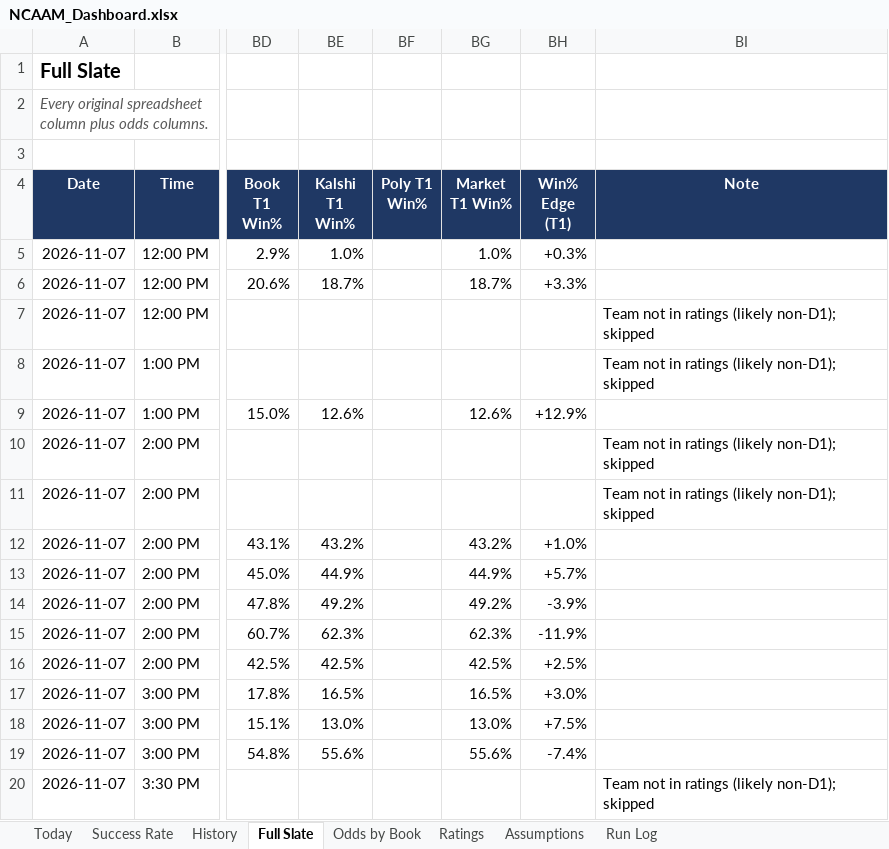
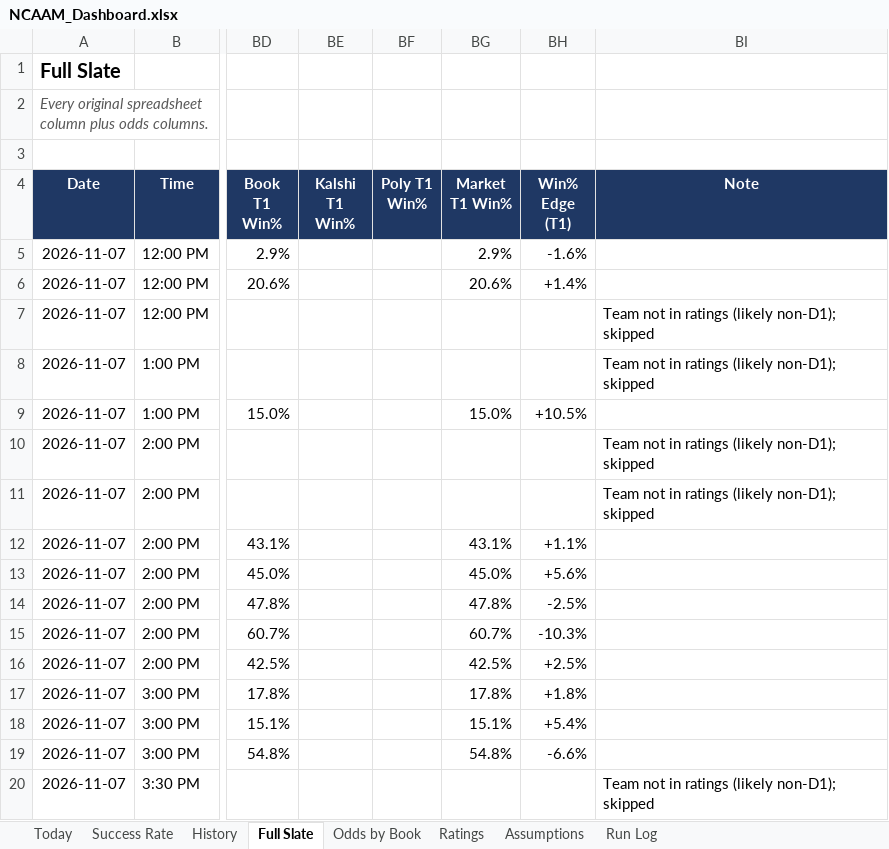
Before and after one commit to coltenmorris/ncaam-model, an Excel workbook: docs/NCAAM_Dashboard.xlsx, sheet Full Slate, drawn as a sheet; only a part is shown, gaps mark what is left out; values as stored, in another font and other column widths than the file's, no borders; the diff covers the shown part only; the diff names each change by its address in the sheet, - before the commit and + after, or states it on an @@ line.

```diff
--- a/docs/NCAAM_Dashboard.xlsx (sheet Full Slate)
+++ b/docs/NCAAM_Dashboard.xlsx (sheet Full Slate)
-BE5 (Kalshi T1 Win%): 1.0%
+BE5 (Kalshi T1 Win%): (empty)
-BG5 (Market T1 Win%): 1.0%
+BG5 (Market T1 Win%): 2.9%
-BH5 (Win% Edge (T1)): +0.3%
+BH5 (Win% Edge (T1)): -1.6%
-BE6 (Kalshi T1 Win%): 18.7%
+BE6 (Kalshi T1 Win%): (empty)
-BG6 (Market T1 Win%): 18.7%
+BG6 (Market T1 Win%): 20.6%
-BH6 (Win% Edge (T1)): +3.3%
+BH6 (Win% Edge (T1)): +1.4%
-BE9 (Kalshi T1 Win%): 12.6%
+BE9 (Kalshi T1 Win%): (empty)
-BG9 (Market T1 Win%): 12.6%
+BG9 (Market T1 Win%): 15.0%
-BH9 (Win% Edge (T1)): +12.9%
+BH9 (Win% Edge (T1)): +10.5%
-BE12 (Kalshi T1 Win%): 43.2%
+BE12 (Kalshi T1 Win%): (empty)
-BG12 (Market T1 Win%): 43.2%
+BG12 (Market T1 Win%): 43.1%
-BH12 (Win% Edge (T1)): +1.0%
+BH12 (Win% Edge (T1)): +1.1%
-BE13 (Kalshi T1 Win%): 44.9%
+BE13 (Kalshi T1 Win%): (empty)
-BG13 (Market T1 Win%): 44.9%
+BG13 (Market T1 Win%): 45.0%
-BH13 (Win% Edge (T1)): +5.7%
+BH13 (Win% Edge (T1)): +5.6%
-BE14 (Kalshi T1 Win%): 49.2%
+BE14 (Kalshi T1 Win%): (empty)
-BG14 (Market T1 Win%): 49.2%
+BG14 (Market T1 Win%): 47.8%
-BH14 (Win% Edge (T1)): -3.9%
+BH14 (Win% Edge (T1)): -2.5%
-BE15 (Kalshi T1 Win%): 62.3%
+BE15 (Kalshi T1 Win%): (empty)
-BG15 (Market T1 Win%): 62.3%
+BG15 (Market T1 Win%): 60.7%
-BH15 (Win% Edge (T1)): -11.9%
+BH15 (Win% Edge (T1)): -10.3%
-BE16 (Kalshi T1 Win%): 42.5%
+BE16 (Kalshi T1 Win%): (empty)
-BE17 (Kalshi T1 Win%): 16.5%
+BE17 (Kalshi T1 Win%): (empty)
-BG17 (Market T1 Win%): 16.5%
+BG17 (Market T1 Win%): 17.8%
-BH17 (Win% Edge (T1)): +3.0%
+BH17 (Win% Edge (T1)): +1.8%
-BE18 (Kalshi T1 Win%): 13.0%
+BE18 (Kalshi T1 Win%): (empty)
-BG18 (Market T1 Win%): 13.0%
+BG18 (Market T1 Win%): 15.1%
-BH18 (Win% Edge (T1)): +7.5%
+BH18 (Win% Edge (T1)): +5.4%
-BE19 (Kalshi T1 Win%): 55.6%
+BE19 (Kalshi T1 Win%): (empty)
-BG19 (Market T1 Win%): 55.6%
+BG19 (Market T1 Win%): 54.8%
-BH19 (Win% Edge (T1)): -7.4%
+BH19 (Win% Edge (T1)): -6.6%
```
Also changed, not shown: 102 edited cells elsewhere in this sheet, sheet History, sheet Today, sheet Odds by Book, sheet Run Log, sheet Success Rate, sheet Ratings, 4 other files.
